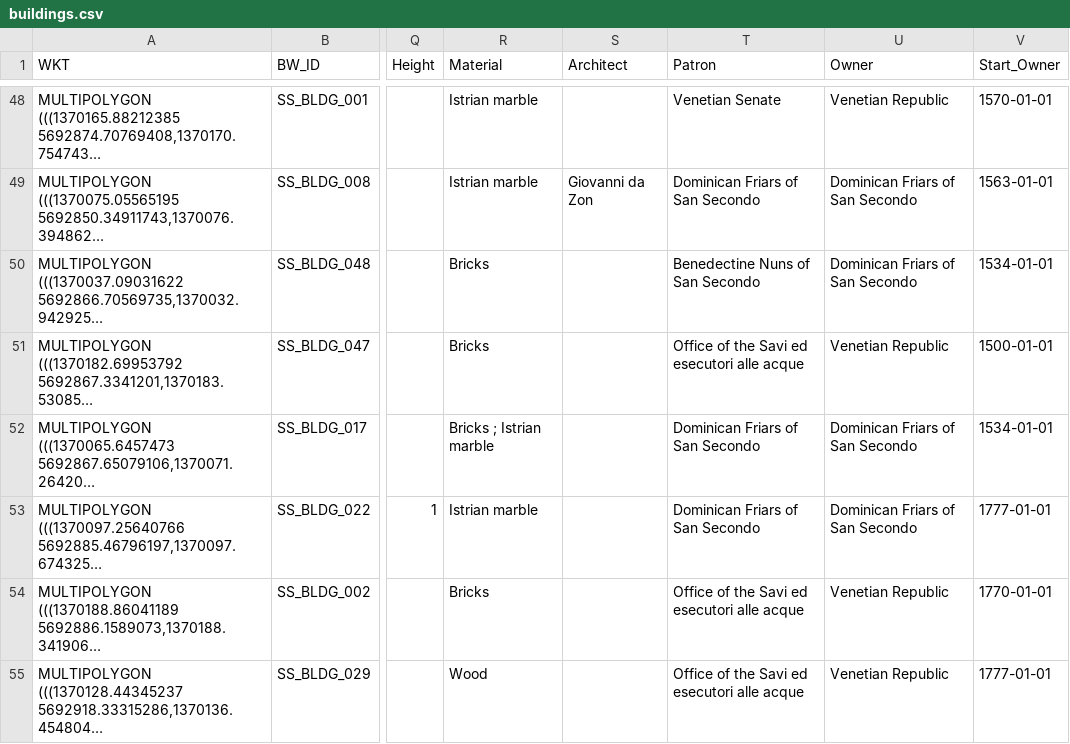
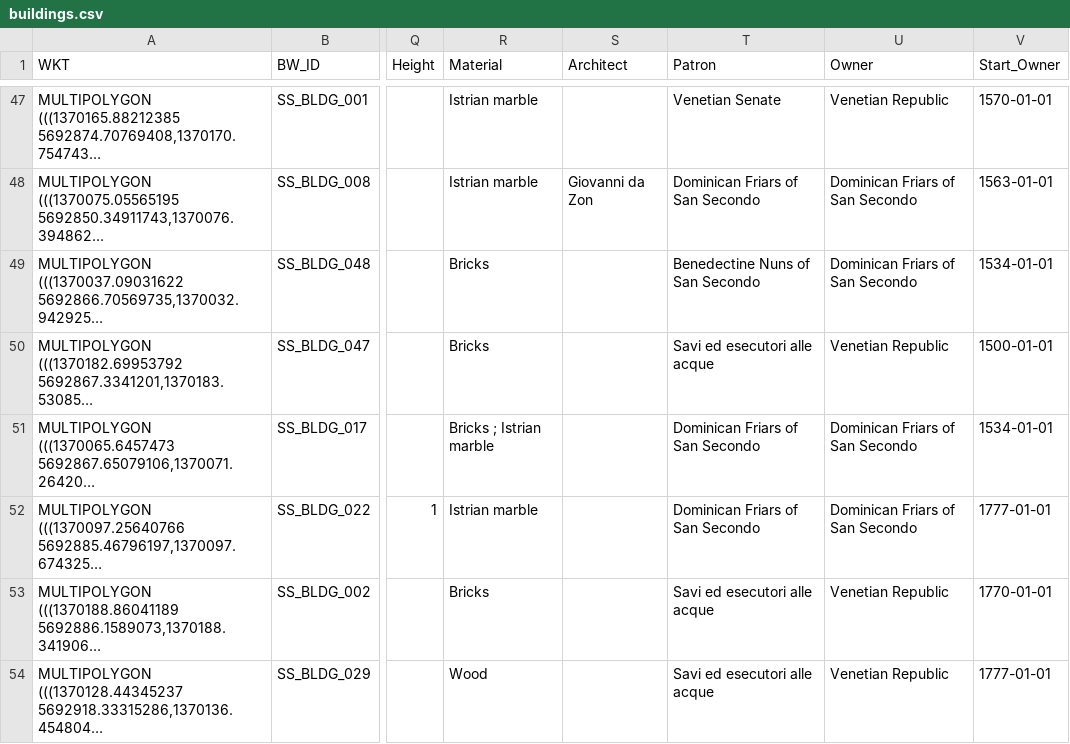
Before and after one commit to villaitatti/archipelago_xml_data, a CSV file: pre-processing/builtwork/buildings.csv, drawn as a sheet; only a part is shown, gaps mark what is left out; long unchanged cells end in …; addresses are those after the commit; the diff covers the shown part only; the diff names each change by its address in the sheet, - before the commit and + after, or states it on an @@ line.

```diff
--- a/pre-processing/builtwork/buildings.csv
+++ b/pre-processing/builtwork/buildings.csv
-T50 (Patron): Office of the Savi ed esecutori alle acque
+T50 (Patron): Savi ed esecutori alle acque
-T53:T54 (Patron): Office of the Savi ed esecutori alle acque
+T53:T54 (Patron): Savi ed esecutori alle acque
```
Also changed, not shown: 1 removed row and 10 edited cells elsewhere in this file, 52 other files.
